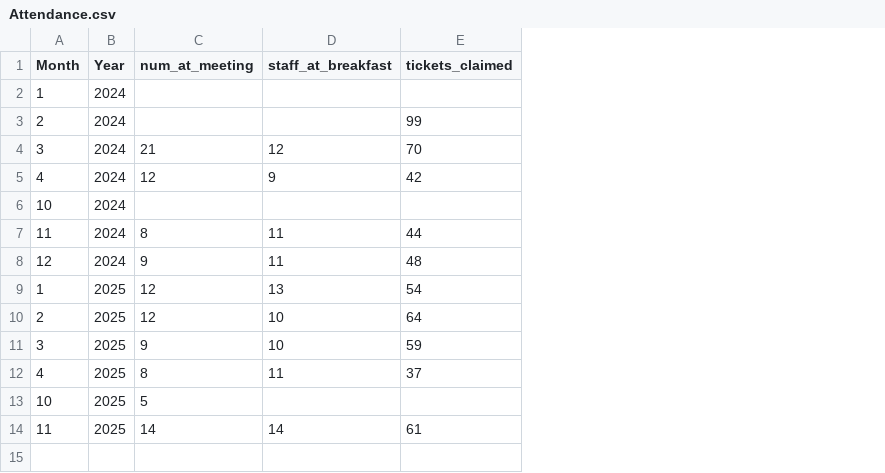
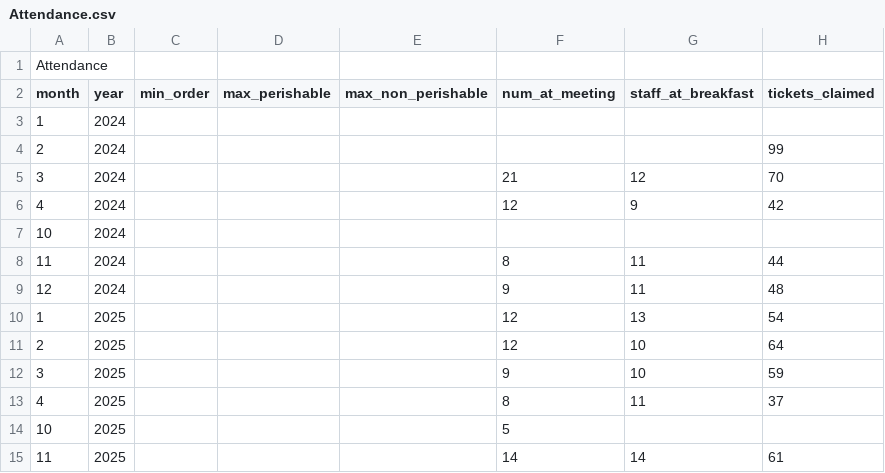
Before and after one commit to dangyogi/bean-counter, a CSV file: Attendance.csv, drawn as a sheet; addresses are those after the commit; the diff names each change by its address in the sheet, - before the commit and + after, or states it on an @@ line.

Commit message:
Added Attendance averages by month by creating Attendance table..

```diff
--- a/Attendance.csv
+++ b/Attendance.csv
+column C (min_order), empty
+column D (max_perishable), empty
+column E (max_non_perishable), empty
+row 1: Attendance
-A2: Month
+A2: month
-B2: Year
+B2: year
```
Also changed, not shown: beans.csv, 2 other files.
